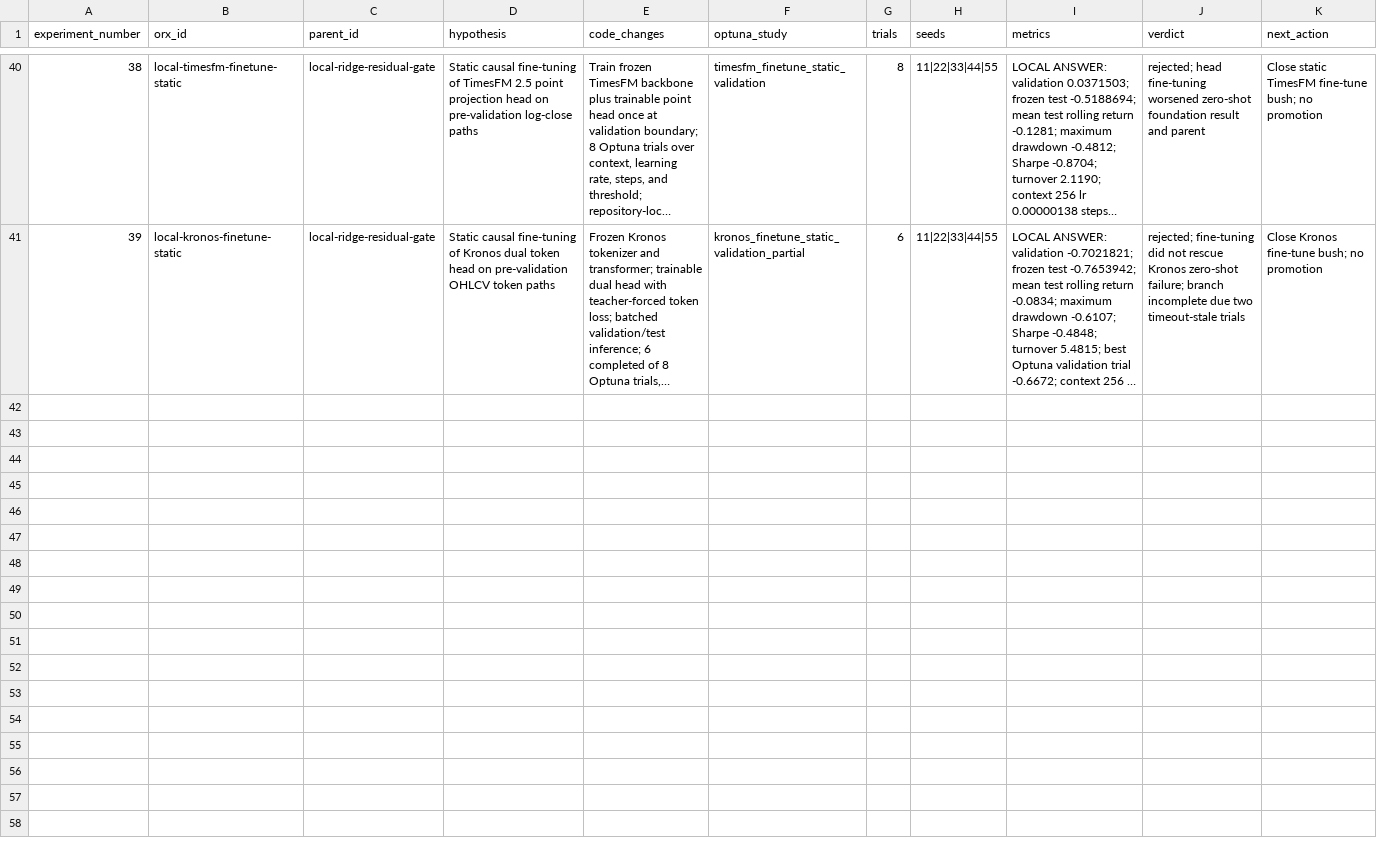
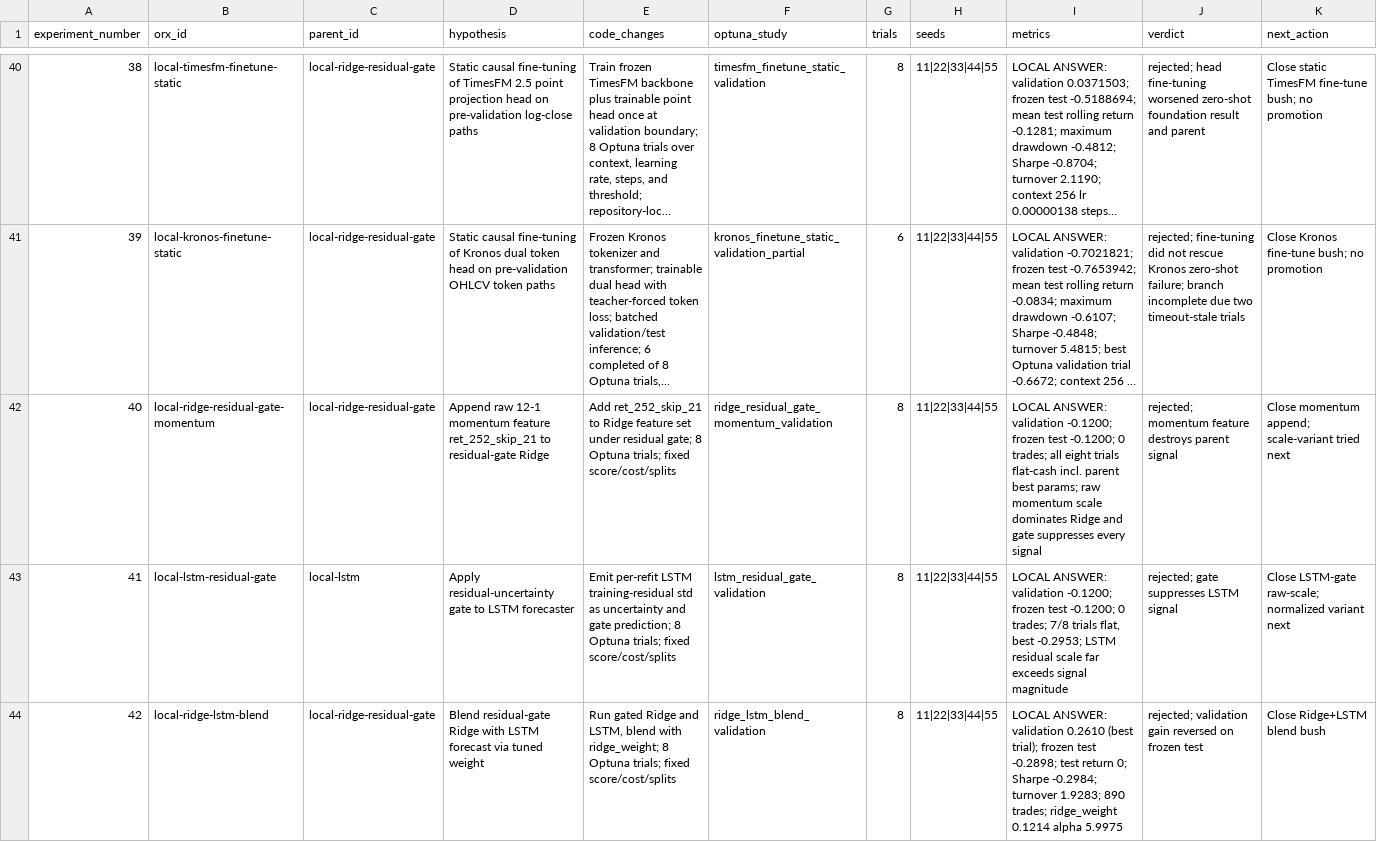
Before and after one commit to joe227-creator/Crypto, a CSV file: research/experiment_ledger.csv, drawn as a sheet; only a part is shown, gaps mark what is left out; long unchanged cells end in …; the diff covers the shown part only; the diff names each change by its address in the sheet, - before the commit and + after, or states it on an @@ line.

Commit message:
feat(research): gate append/ablation round
Descend residual-gate parent with 10 append/ablation children + dynamic fine-tune repair. All rejected: momentum (raw/z), feature scaling, MAD gate, rolling window, Ridge+LSTM blend, LSTM on-chain, LSTM gate (raw/norm), XGB gate, dynamic TimesFM. Kronos dynamic aborted (provisional). Optuna wiring verified clean; stale RUNNING rows cleared. Parent stays champion; tree plateaus.

```diff
--- a/research/experiment_ledger.csv
+++ b/research/experiment_ledger.csv
+row 42: 40 | local-ridge-residual-gate-momentum | local-ridge-residual-gate | Append raw 12-1 momentum feature ret_252_skip_21 to residual-gate Ridge | Add ret_252_skip_21 to Ridge feature set under residual gate; 8 Optuna trials; fixed score/cost/splits | ridge_residual_gate_momentum_validation | 8 | 11|22|33|44|55 | LOCAL ANSWER: validation -0.1200; frozen test -0.1200; 0 trades; all eight trials flat-cash incl. parent best params; raw momentum scale dominates Ridge and gate suppresses every signal | rejected; momentum feature destroys parent signal | Close momentum append; scale-variant tried next
+row 43: 41 | local-lstm-residual-gate | local-lstm | Apply residual-uncertainty gate to LSTM forecaster | Emit per-refit LSTM training-residual std as uncertainty and gate prediction; 8 Optuna trials; fixed score/cost/splits | lstm_residual_gate_validation | 8 | 11|22|33|44|55 | LOCAL ANSWER: validation -0.1200; frozen test -0.1200; 0 trades; 7/8 trials flat, best -0.2953; LSTM residual scale far exceeds signal magnitude | rejected; gate suppresses LSTM signal | Close LSTM-gate raw-scale; normalized variant next
+row 44: 42 | local-ridge-lstm-blend | local-ridge-residual-gate | Blend residual-gate Ridge with LSTM forecast via tuned weight | Run gated Ridge and LSTM, blend with ridge_weight; 8 Optuna trials; fixed score/cost/splits | ridge_lstm_blend_validation | 8 | 11|22|33|44|55 | LOCAL ANSWER: validation 0.2610 (best trial); frozen test -0.2898; test return 0; Sharpe -0.2984; turnover 1.9283; 890 trades; ridge_weight 0.1214 alpha 5.9975 | rejected; validation gain reversed on frozen test | Close Ridge+LSTM blend bush
```
Also changed, not shown: 8 added rows elsewhere in this file, 8 other files.
